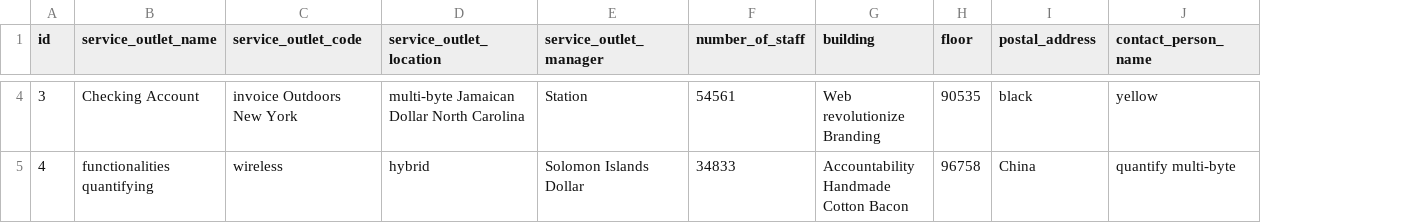
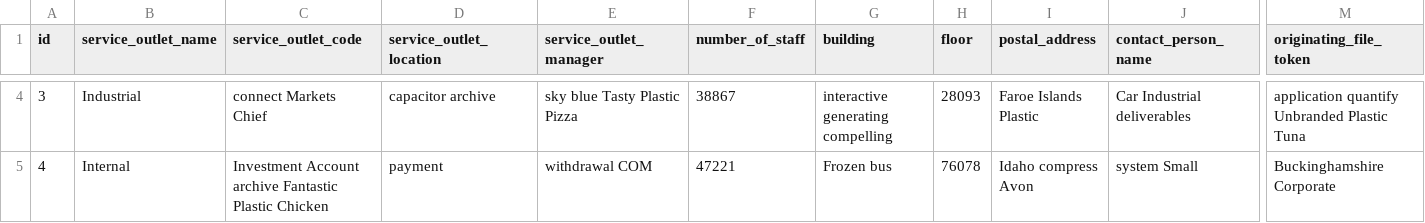
Before and after one commit to prepayments/preps, a CSV file: src/main/resources/config/liquibase/data/service_outlet.csv, drawn as a sheet; only a part is shown, gaps mark what is left out; the diff covers the shown part only; the diff names each change by its address in the sheet, - before the commit and + after, or states it on an @@ line.

Commit message:
Add flags and fileToken fields service-outlet

```diff
--- a/src/main/resources/config/liquibase/data/service_outlet.csv
+++ b/src/main/resources/config/liquibase/data/service_outlet.csv
+column M (originating_file_token), rows 4-5: application quantify Unbranded Plastic Tuna | Buckinghamshire Corporate
-B4 (service_outlet_name): Checking Account
+B4 (service_outlet_name): Industrial
-C4 (service_outlet_code): invoice Outdoors New York
+C4 (service_outlet_code): connect Markets Chief
-D4 (service_outlet_location): multi-byte Jamaican Dollar North Carolina
+D4 (service_outlet_location): capacitor archive
-E4 (service_outlet_manager): Station
+E4 (service_outlet_manager): sky blue Tasty Plastic Pizza
-F4 (number_of_staff): 54561
+F4 (number_of_staff): 38867
-G4 (building): Web revolutionize Branding
+G4 (building): interactive generating compelling
-H4 (floor): 90535
+H4 (floor): 28093
-I4 (postal_address): black
+I4 (postal_address): Faroe Islands Plastic
-J4 (contact_person_name): yellow
+J4 (contact_person_name): Car Industrial deliverables
-B5 (service_outlet_name): functionalities quantifying
+B5 (service_outlet_name): Internal
-C5 (service_outlet_code): wireless
+C5 (service_outlet_code): Investment Account archive Fantastic Plastic Chicken
-D5 (service_outlet_location): hybrid
+D5 (service_outlet_location): payment
-E5 (service_outlet_manager): Solomon Islands Dollar
+E5 (service_outlet_manager): withdrawal COM
-F5 (number_of_staff): 34833
+F5 (number_of_staff): 47221
-G5 (building): Accountability Handmade Cotton Bacon
+G5 (building): Frozen bus
-H5 (floor): 96758
+H5 (floor): 76078
-I5 (postal_address): China
+I5 (postal_address): Idaho compress Avon
-J5 (contact_person_name): quantify multi-byte
+J5 (contact_person_name): system Small
```
Also changed, not shown: 92 edited cells elsewhere in this file, 22 other files.
